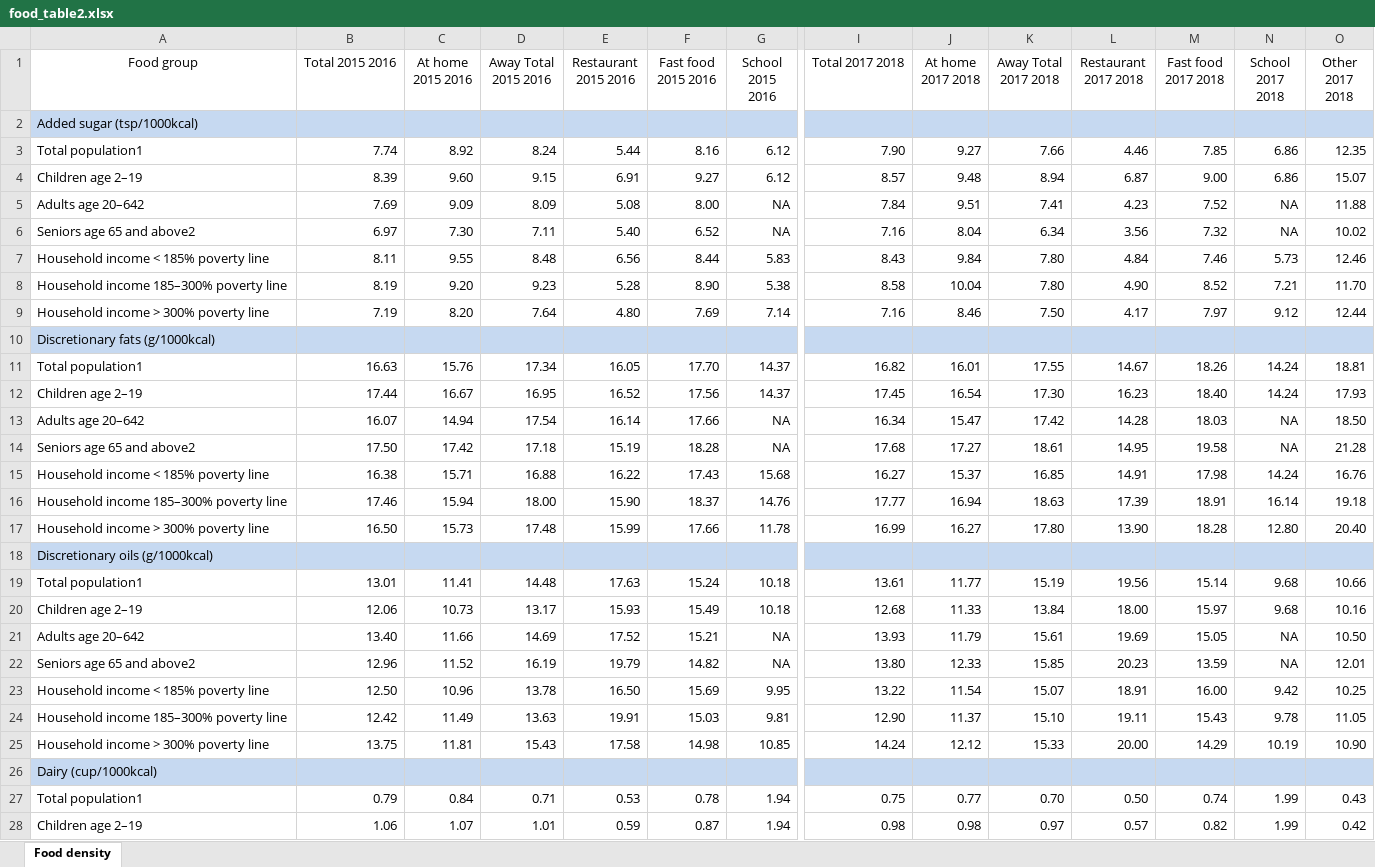
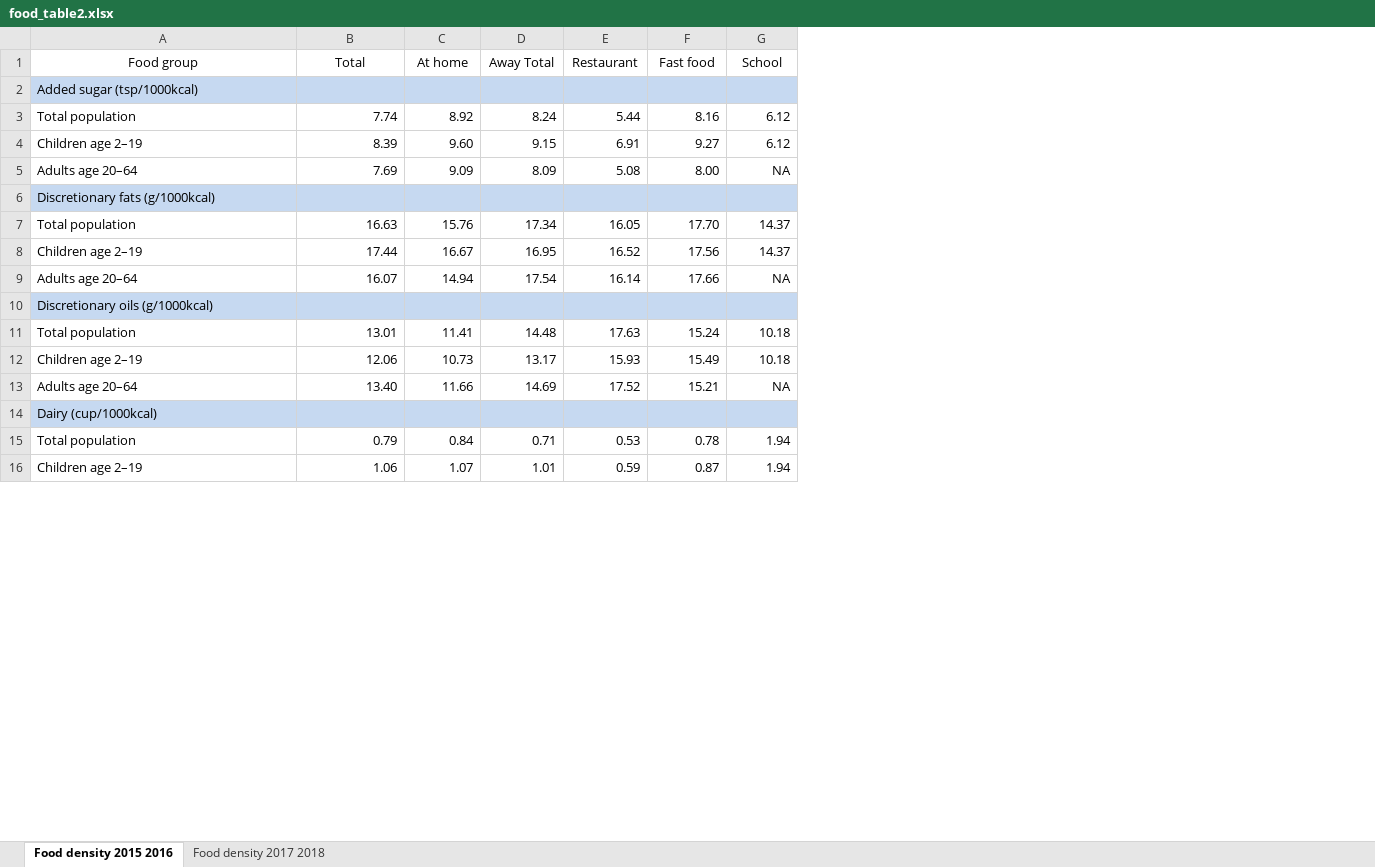
Before and after one commit to Dorukante/Knowledge-Engineering-2AMD20-, an Excel workbook: data/Food_nutrition_Intake/food_table2.xlsx, sheet Food density 2015 2016, drawn as a sheet; only a part is shown, gaps mark what is left out; values as stored, in another font and other column widths than the file's, no borders; removed rows and columns are numbered as before the commit, all else as after; rows hold the shown columns only; the diff covers the shown part only; the diff names each change by its address in the sheet, - before the commit and + after, or states it on an @@ line.

```diff
--- a/data/Food_nutrition_Intake/food_table2.xlsx (sheet Food density 2015 2016)
+++ b/data/Food_nutrition_Intake/food_table2.xlsx (sheet Food density 2015 2016)
-sheet tab: Food density
+sheet tab: Food density 2015 2016
+sheet tab: Food density 2017 2018
-column I (Total 2017 2018), rows 3-5: 7.90 | 8.57 | 7.84; rows 11-13: 16.82 | 17.45 | 16.34; rows 19-21: 13.61 | 12.68 | 13.93; rows 27-28: 0.75 | 0.98
-column J (At home 2017 2018), rows 3-5: 9.27 | 9.48 | 9.51; rows 11-13: 16.01 | 16.54 | 15.47; rows 19-21: 11.77 | 11.33 | 11.79; rows 27-28: 0.77 | 0.98
-column K (Away Total 2017 2018), rows 3-5: 7.66 | 8.94 | 7.41; rows 11-13: 17.55 | 17.30 | 17.42; rows 19-21: 15.19 | 13.84 | 15.61; rows 27-28: 0.70 | 0.97
-column L (Restaurant 2017 2018), rows 3-5: 4.46 | 6.87 | 4.23; rows 11-13: 14.67 | 16.23 | 14.28; rows 19-21: 19.56 | 18.00 | 19.69; rows 27-28: 0.50 | 0.57
-column M (Fast food 2017 2018), rows 3-5: 7.85 | 9.00 | 7.52; rows 11-13: 18.26 | 18.40 | 18.03; rows 19-21: 15.14 | 15.97 | 15.05; rows 27-28: 0.74 | 0.82
-column N (School 2017 2018), rows 3-5: 6.86 | 6.86 | NA; rows 11-13: 14.24 | 14.24 | NA; rows 19-21: 9.68 | 9.68 | NA; rows 27-28: 1.99 | 1.99
-column O (Other 2017 2018), rows 3-5: 12.35 | 15.07 | 11.88; rows 11-13: 18.81 | 17.93 | 18.50; rows 19-21: 10.66 | 10.16 | 10.50; rows 27-28: 0.43 | 0.42
-B1: Total 2015 2016
+B1: Total
-C1: At home 2015 2016
+C1: At home
-D1: Away Total 2015 2016
+D1: Away Total
-E1: Restaurant 2015 2016
+E1: Restaurant
-F1: Fast food 2015 2016
+F1: Fast food
-G1: School 2015 2016
+G1: School
-A3 (Food group): Total population1
+A3 (Food group): Total population
-A5 (Food group): Adults age 20–642
+A5 (Food group): Adults age 20–64
-row 6: Seniors age 65 and above2 | 6.97 | 7.30 | 7.11 | 5.40 | 6.52 | NA | 7.16 | 8.04 | 6.34 | 3.56 | 7.32 | NA | 10.02
-row 7: Household income < 185% poverty line | 8.11 | 9.55 | 8.48 | 6.56 | 8.44 | 5.83 | 8.43 | 9.84 | 7.80 | 4.84 | 7.46 | 5.73 | 12.46
-row 8: Household income 185–300% poverty line | 8.19 | 9.20 | 9.23 | 5.28 | 8.90 | 5.38 | 8.58 | 10.04 | 7.80 | 4.90 | 8.52 | 7.21 | 11.70
-row 9: Household income > 300% poverty line | 7.19 | 8.20 | 7.64 | 4.80 | 7.69 | 7.14 | 7.16 | 8.46 | 7.50 | 4.17 | 7.97 | 9.12 | 12.44
-A7 (Food group): Total population1
+A7 (Food group): Total population
-A9 (Food group): Adults age 20–642
+A9 (Food group): Adults age 20–64
-row 14: Seniors age 65 and above2 | 17.50 | 17.42 | 17.18 | 15.19 | 18.28 | NA | 17.68 | 17.27 | 18.61 | 14.95 | 19.58 | NA | 21.28
-row 15: Household income < 185% poverty line | 16.38 | 15.71 | 16.88 | 16.22 | 17.43 | 15.68 | 16.27 | 15.37 | 16.85 | 14.91 | 17.98 | 14.24 | 16.76
-row 16: Household income 185–300% poverty line | 17.46 | 15.94 | 18.00 | 15.90 | 18.37 | 14.76 | 17.77 | 16.94 | 18.63 | 17.39 | 18.91 | 16.14 | 19.18
-row 17: Household income > 300% poverty line | 16.50 | 15.73 | 17.48 | 15.99 | 17.66 | 11.78 | 16.99 | 16.27 | 17.80 | 13.90 | 18.28 | 12.80 | 20.40
-A11 (Food group): Total population1
+A11 (Food group): Total population
-A13 (Food group): Adults age 20–642
+A13 (Food group): Adults age 20–64
-row 22: Seniors age 65 and above2 | 12.96 | 11.52 | 16.19 | 19.79 | 14.82 | NA | 13.80 | 12.33 | 15.85 | 20.23 | 13.59 | NA | 12.01
-row 23: Household income < 185% poverty line | 12.50 | 10.96 | 13.78 | 16.50 | 15.69 | 9.95 | 13.22 | 11.54 | 15.07 | 18.91 | 16.00 | 9.42 | 10.25
-row 24: Household income 185–300% poverty line | 12.42 | 11.49 | 13.63 | 19.91 | 15.03 | 9.81 | 12.90 | 11.37 | 15.10 | 19.11 | 15.43 | 9.78 | 11.05
-row 25: Household income > 300% poverty line | 13.75 | 11.81 | 15.43 | 17.58 | 14.98 | 10.85 | 14.24 | 12.12 | 15.33 | 20.00 | 14.29 | 10.19 | 10.90
-A15 (Food group): Total population1
+A15 (Food group): Total population
```
Also changed, not shown: 44 removed rows and 22 edited cells elsewhere in this sheet, data/Food_nutrition_Intake/food_table1.xlsx, data/Food_nutrition_Intake/nutrient_table1.xlsx, 6 other files.
